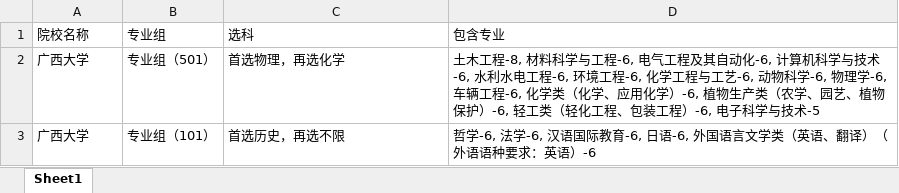
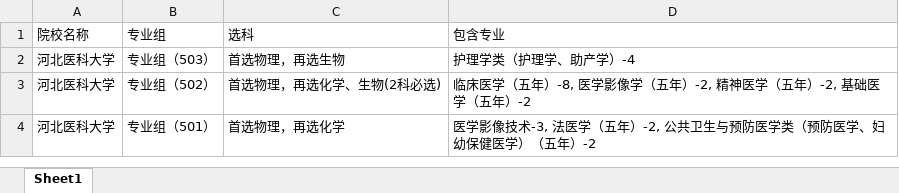
Before and after one commit to SimonXinw/python-nodejs-tools, an Excel workbook: 高考全国院校投档线-文件转换_数据清洗/江西/2024/院校招生专业组专业明细.xlsx, sheet Sheet1, drawn as a sheet; values as stored, in another font and other column widths than the file's, no borders; removed rows and columns are numbered as before the commit, all else as after; the diff names each change by its address in the sheet, - before the commit and + after, or states it on an @@ line.

```diff
--- a/高考全国院校投档线-文件转换_数据清洗/江西/2024/院校招生专业组专业明细.xlsx (sheet Sheet1)
+++ b/高考全国院校投档线-文件转换_数据清洗/江西/2024/院校招生专业组专业明细.xlsx (sheet Sheet1)
+row 2: 河北医科大学 | 专业组（503） | 首选物理，再选生物 | 护理学类（护理学、助产学）-4
+row 3: 河北医科大学 | 专业组（502） | 首选物理，再选化学、生物(2科必选) | 临床医学（五年）-8, 医学影像学（五年）-2, 精神医学（五年）-2, 基础医学（五年）-2
-A4 (院校名称): 广西大学
+A4 (院校名称): 河北医科大学
-D4 (包含专业): 土木工程-8, 材料科学与工程-6, 电气工程及其自动化-6, 计算机科学与技术-6, 水利水电工程-6, 环境工程-6, 化学工程与工艺-6, 动物科学-6, 物理学-6, 车辆工程-6, 化学类（化学、应用化学）-6, 植物生产类（农学、园艺、植物保护）-6, 轻工类（轻化工程、包装工程）-6, 电子科学与技术-5
+D4 (包含专业): 医学影像技术-3, 法医学（五年）-2, 公共卫生与预防医学类（预防医学、妇幼保健医学）（五年）-2
-row 3: 广西大学 | 专业组（101） | 首选历史，再选不限 | 哲学-6, 法学-6, 汉语国际教育-6, 日语-6, 外国语言文学类（英语、翻译）（外语语种要求：英语）-6
```
Also changed, not shown: 高考全国院校投档线-文件转换_数据清洗/江西/2024/江西省2024年普通高校招生本科投档情况统计表(历史类、物理类、三校生类).xlsx, 2 other files.
